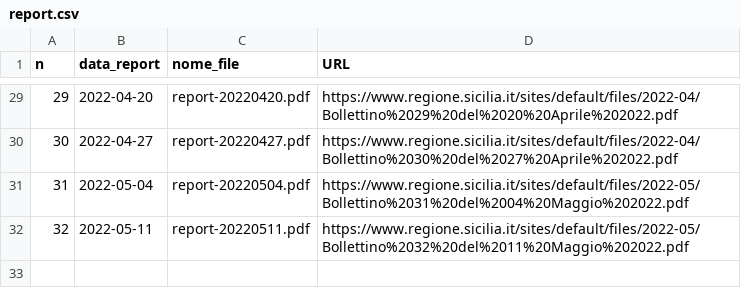
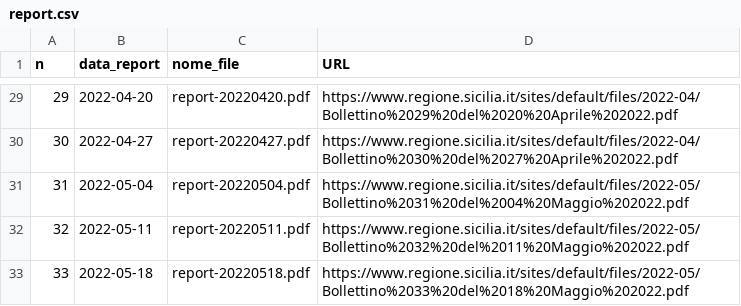
Before and after one commit to opendatasicilia/covid-open-report-sicilia, a CSV file: download/report.csv, drawn as a sheet; only a part is shown, gaps mark what is left out; the diff names each change by its address in the sheet, - before the commit and + after, or states it on an @@ line.

Commit message:
add report 33

```diff
--- a/download/report.csv
+++ b/download/report.csv
+row 33: 33 | 2022-05-18 | report-20220518.pdf | https://www.regione.sicilia.it/sites/default/files/2022-05/Bollettino%2033%20del%2018%20Maggio%202022.pdf
```
Also changed, not shown: 6 other files.
